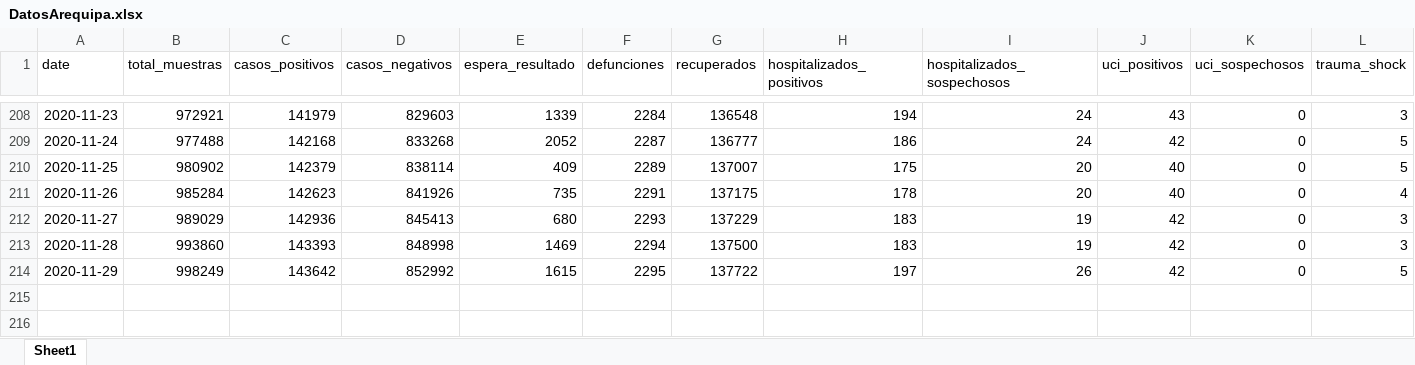
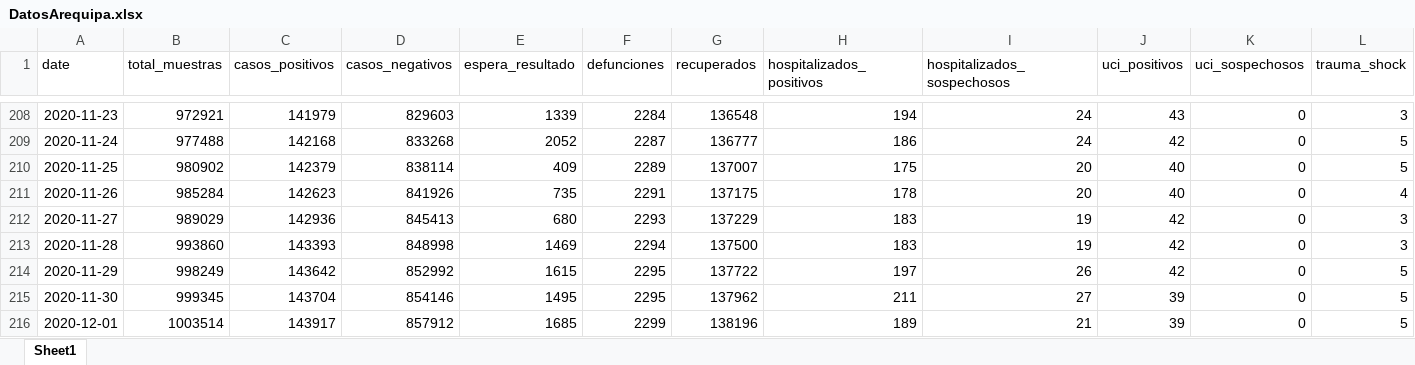
Before and after one commit to MilerDiazZevallos/Arequipa-Covid-19, an Excel workbook: data_GERESA/DatosArequipa.xlsx, sheet Sheet1, drawn as a sheet; only a part is shown, gaps mark what is left out; values as stored, in another font and other column widths than the file's, no borders; charts and pictures not drawn; rows hold the shown columns only; the diff names each change by its address in the sheet, - before the commit and + after, or states it on an @@ line.

Commit message:
Add files via upload

```diff
--- a/data_GERESA/DatosArequipa.xlsx (sheet Sheet1)
+++ b/data_GERESA/DatosArequipa.xlsx (sheet Sheet1)
+row 215: 2020-11-30 | 999345 | 143704 | 854146 | 1495 | 2295 | 137962 | 211 | 27 | 39 | 0 | 5
+row 216: 2020-12-01 | 1003514 | 143917 | 857912 | 1685 | 2299 | 138196 | 189 | 21 | 39 | 0 | 5
```
